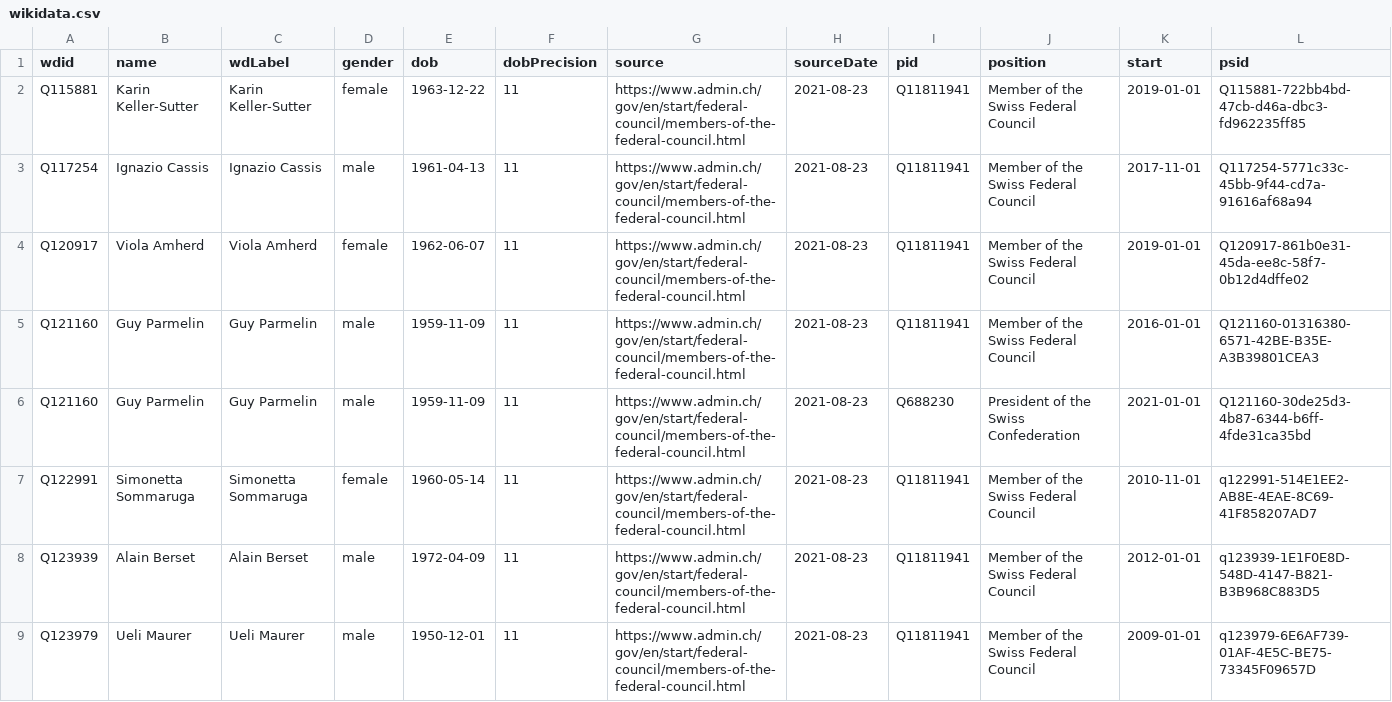
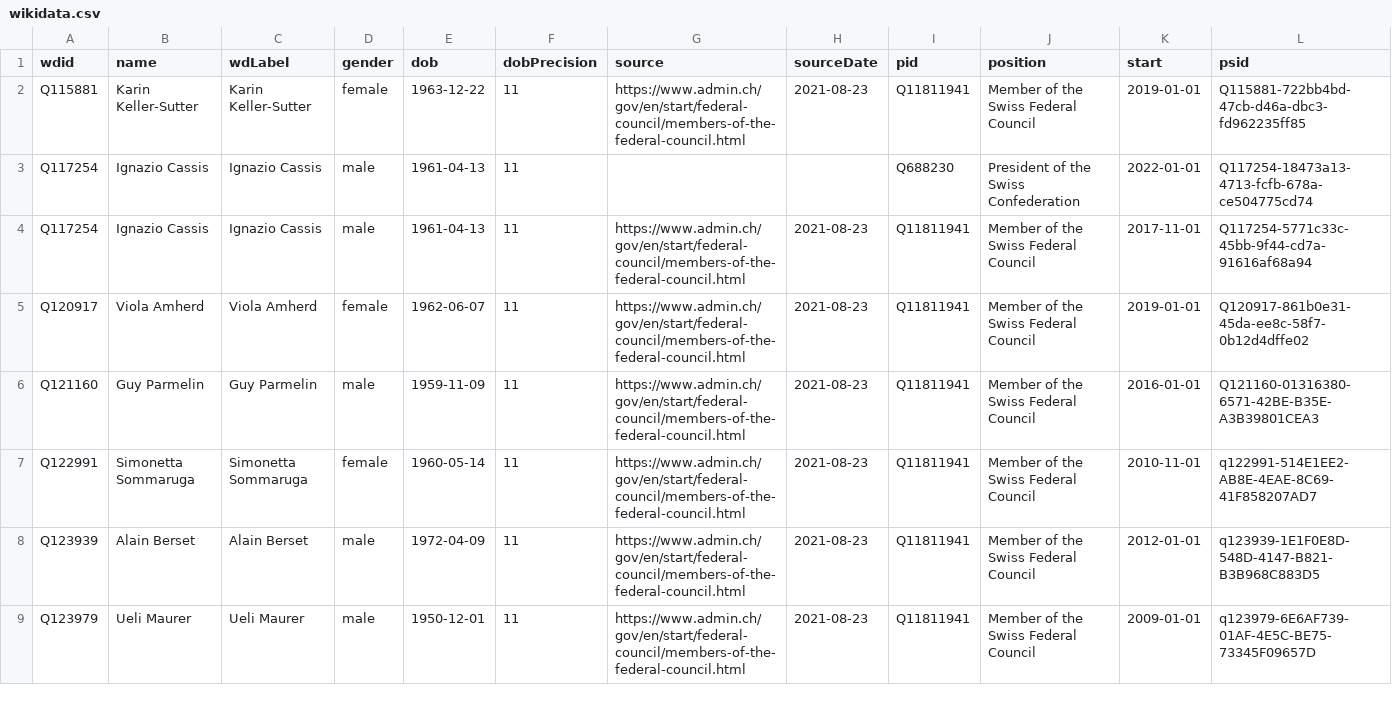
Before and after one commit to every-politician-scrapers/swiss-federal-council, a CSV file: data/wikidata.csv, drawn as a sheet; removed rows and columns are numbered as before the commit, all else as after; the diff names each change by its address in the sheet, - before the commit and + after, or states it on an @@ line.

Commit message:
rebuild 2022 data

```diff
--- a/data/wikidata.csv
+++ b/data/wikidata.csv
+row 3: Q117254 | Ignazio Cassis | Ignazio Cassis | male | 1961-04-13 | 11 |  |  | Q688230 | President of the Swiss Confederation | 2022-01-01 | Q117254-18473a13-4713-fcfb-678a-ce504775cd74
-row 6: Q121160 | Guy Parmelin | Guy Parmelin | male | 1959-11-09 | 11 | https://www.admin.ch/gov/en/start/federal-council/members-of-the-federal-council.html | 2021-08-23 | Q688230 | President of the Swiss Confederation | 2021-01-01 | Q121160-30de25d3-4b87-6344-b6ff-4fde31ca35bd
```
Also changed, not shown: data/official.csv.
